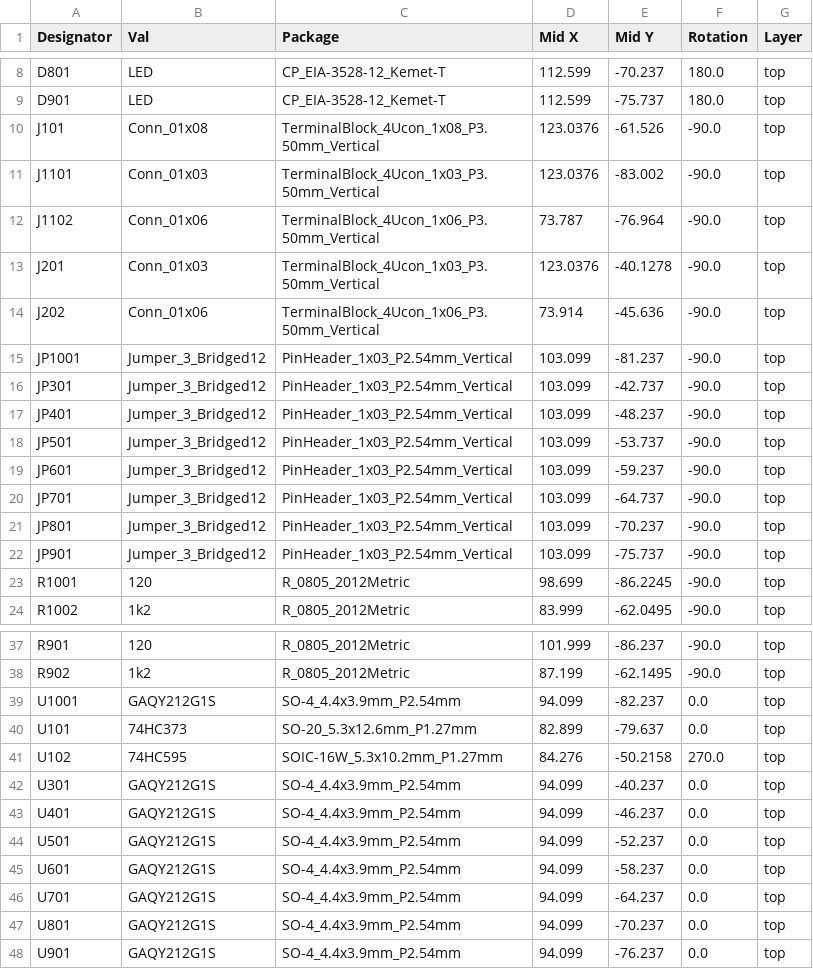
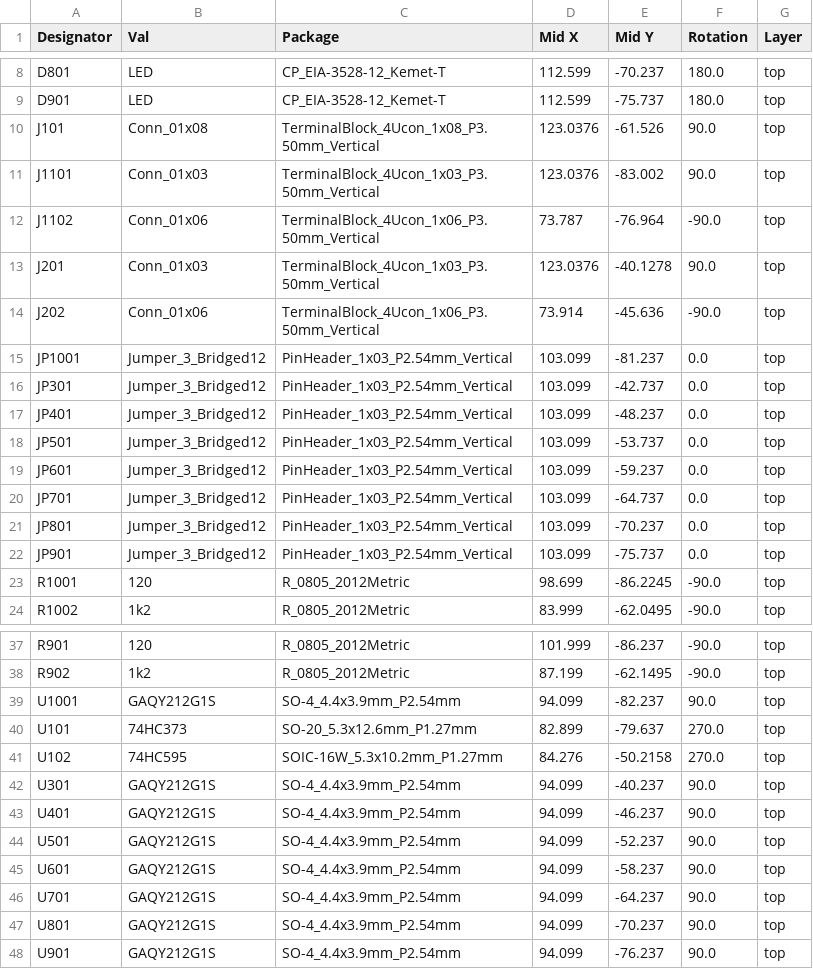
Before and after one commit to jensboe/Modellbahn, a CSV file: expansion_a/jlcpcb/production_files/CPL-expansion_a.csv, drawn as a sheet; only a part is shown, gaps mark what is left out.

```diff
--- a/expansion_a/jlcpcb/production_files/CPL-expansion_a.csv
+++ b/expansion_a/jlcpcb/production_files/CPL-expansion_a.csv
@@ -9,15 +9,15 @@ D801,LED,CP_EIA-3528-12_Kemet-T,112.599,-70.237,180.0,top
 D901,LED,CP_EIA-3528-12_Kemet-T,112.599,-75.737,180.0,top
-J101,Conn_01x08,TerminalBlock_4Ucon_1x08_P3.50mm_Vertical,123.0376,-61.526,-90.0,top
-J1101,Conn_01x03,TerminalBlock_4Ucon_1x03_P3.50mm_Vertical,123.0376,-83.002,-90.0,top
+J101,Conn_01x08,TerminalBlock_4Ucon_1x08_P3.50mm_Vertical,123.0376,-61.526,90.0,top
+J1101,Conn_01x03,TerminalBlock_4Ucon_1x03_P3.50mm_Vertical,123.0376,-83.002,90.0,top
 J1102,Conn_01x06,TerminalBlock_4Ucon_1x06_P3.50mm_Vertical,73.787,-76.964,-90.0,top
-J201,Conn_01x03,TerminalBlock_4Ucon_1x03_P3.50mm_Vertical,123.0376,-40.1278,-90.0,top
+J201,Conn_01x03,TerminalBlock_4Ucon_1x03_P3.50mm_Vertical,123.0376,-40.1278,90.0,top
 J202,Conn_01x06,TerminalBlock_4Ucon_1x06_P3.50mm_Vertical,73.914,-45.636,-90.0,top
-JP1001,Jumper_3_Bridged12,PinHeader_1x03_P2.54mm_Vertical,103.099,-81.237,-90.0,top
-JP301,Jumper_3_Bridged12,PinHeader_1x03_P2.54mm_Vertical,103.099,-42.737,-90.0,top
-JP401,Jumper_3_Bridged12,PinHeader_1x03_P2.54mm_Vertical,103.099,-48.237,-90.0,top
-JP501,Jumper_3_Bridged12,PinHeader_1x03_P2.54mm_Vertical,103.099,-53.737,-90.0,top
-JP601,Jumper_3_Bridged12,PinHeader_1x03_P2.54mm_Vertical,103.099,-59.237,-90.0,top
-JP701,Jumper_3_Bridged12,PinHeader_1x03_P2.54mm_Vertical,103.099,-64.737,-90.0,top
-JP801,Jumper_3_Bridged12,PinHeader_1x03_P2.54mm_Vertical,103.099,-70.237,-90.0,top
-JP901,Jumper_3_Bridged12,PinHeader_1x03_P2.54mm_Vertical,103.099,-75.737,-90.0,top
+JP1001,Jumper_3_Bridged12,PinHeader_1x03_P2.54mm_Vertical,103.099,-81.237,0.0,top
+JP301,Jumper_3_Bridged12,PinHeader_1x03_P2.54mm_Vertical,103.099,-42.737,0.0,top
+JP401,Jumper_3_Bridged12,PinHeader_1x03_P2.54mm_Vertical,103.099,-48.237,0.0,top
+JP501,Jumper_3_Bridged12,PinHeader_1x03_P2.54mm_Vertical,103.099,-53.737,0.0,top
+JP601,Jumper_3_Bridged12,PinHeader_1x03_P2.54mm_Vertical,103.099,-59.237,0.0,top
+JP701,Jumper_3_Bridged12,PinHeader_1x03_P2.54mm_Vertical,103.099,-64.737,0.0,top
+JP801,Jumper_3_Bridged12,PinHeader_1x03_P2.54mm_Vertical,103.099,-70.237,0.0,top
+JP901,Jumper_3_Bridged12,PinHeader_1x03_P2.54mm_Vertical,103.099,-75.737,0.0,top
 R1001,120,R_0805_2012Metric,98.699,-86.2245,-90.0,top
@@ -38,11 +38,11 @@ R901,120,R_0805_2012Metric,101.999,-86.237,-90.0,top
 R902,1k2,R_0805_2012Metric,87.199,-62.1495,-90.0,top
-U1001,GAQY212G1S,SO-4_4.4x3.9mm_P2.54mm,94.099,-82.237,0.0,top
-U101,74HC373,SO-20_5.3x12.6mm_P1.27mm,82.899,-79.637,0.0,top
+U1001,GAQY212G1S,SO-4_4.4x3.9mm_P2.54mm,94.099,-82.237,90.0,top
+U101,74HC373,SO-20_5.3x12.6mm_P1.27mm,82.899,-79.637,270.0,top
 U102,74HC595,SOIC-16W_5.3x10.2mm_P1.27mm,84.276,-50.2158,270.0,top
-U301,GAQY212G1S,SO-4_4.4x3.9mm_P2.54mm,94.099,-40.237,0.0,top
-U401,GAQY212G1S,SO-4_4.4x3.9mm_P2.54mm,94.099,-46.237,0.0,top
-U501,GAQY212G1S,SO-4_4.4x3.9mm_P2.54mm,94.099,-52.237,0.0,top
-U601,GAQY212G1S,SO-4_4.4x3.9mm_P2.54mm,94.099,-58.237,0.0,top
-U701,GAQY212G1S,SO-4_4.4x3.9mm_P2.54mm,94.099,-64.237,0.0,top
-U801,GAQY212G1S,SO-4_4.4x3.9mm_P2.54mm,94.099,-70.237,0.0,top
-U901,GAQY212G1S,SO-4_4.4x3.9mm_P2.54mm,94.099,-76.237,0.0,top
+U301,GAQY212G1S,SO-4_4.4x3.9mm_P2.54mm,94.099,-40.237,90.0,top
+U401,GAQY212G1S,SO-4_4.4x3.9mm_P2.54mm,94.099,-46.237,90.0,top
+U501,GAQY212G1S,SO-4_4.4x3.9mm_P2.54mm,94.099,-52.237,90.0,top
+U601,GAQY212G1S,SO-4_4.4x3.9mm_P2.54mm,94.099,-58.237,90.0,top
+U701,GAQY212G1S,SO-4_4.4x3.9mm_P2.54mm,94.099,-64.237,90.0,top
+U801,GAQY212G1S,SO-4_4.4x3.9mm_P2.54mm,94.099,-70.237,90.0,top
+U901,GAQY212G1S,SO-4_4.4x3.9mm_P2.54mm,94.099,-76.237,90.0,top
```
Also changed, not shown: 17 other files.
